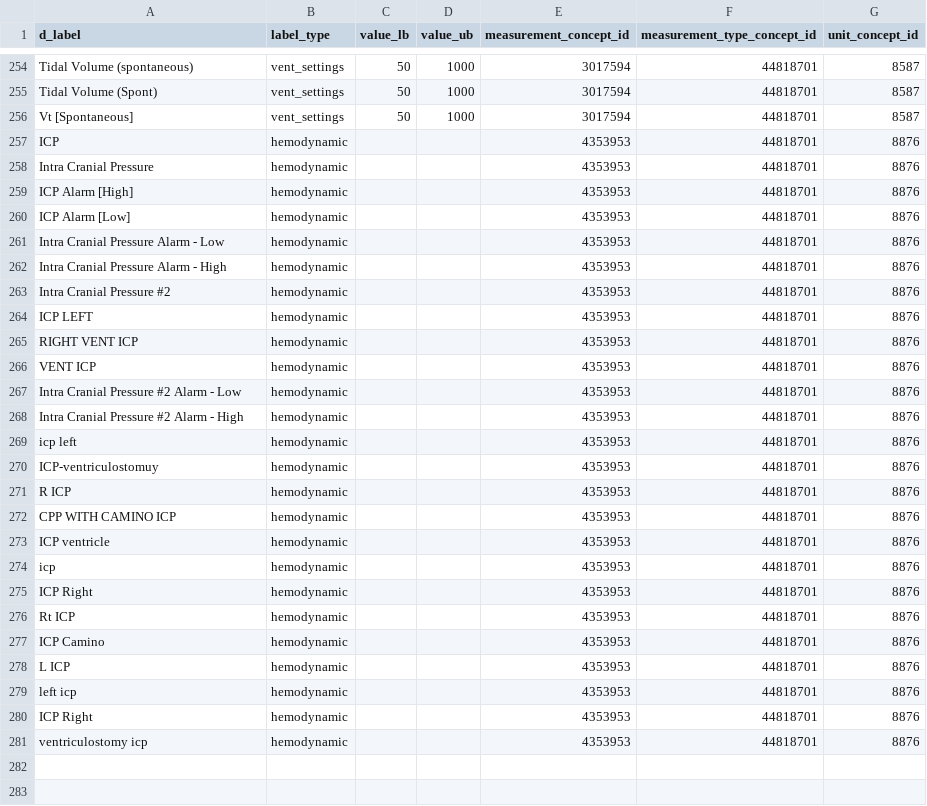
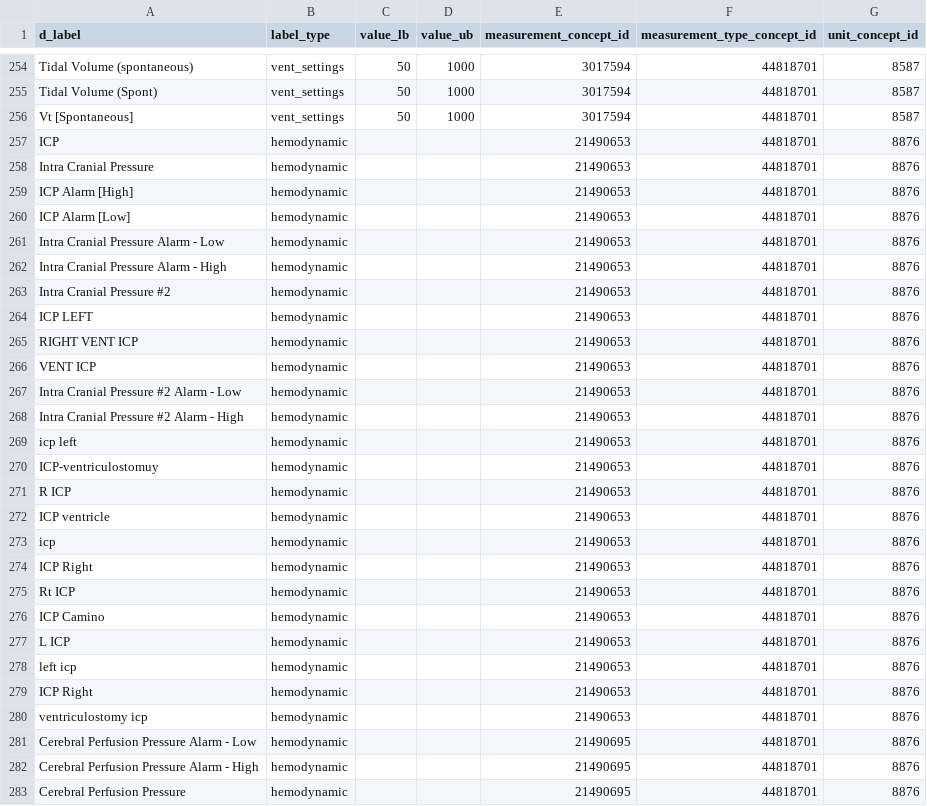
Before and after one commit to MIT-LCP/mimic-omop, a CSV file: extras/concept/chart_label_to_concept.csv, drawn as a sheet; only a part is shown, gaps mark what is left out; the diff covers the shown part only.

Commit message:
add Cerebral perfusion pressure mapping to chart_label_to_concept.csv

```diff
--- a/extras/concept/chart_label_to_concept.csv
+++ b/extras/concept/chart_label_to_concept.csv
@@ -256,26 +256,28 @@ Tidal Volume (Spont),vent_settings,50,1000,3017594,44818701,8587
 Vt [Spontaneous],vent_settings,50,1000,3017594,44818701,8587
-ICP,hemodynamic,,,4353953,44818701,8876
-Intra Cranial Pressure,hemodynamic,,,4353953,44818701,8876
-ICP Alarm [High],hemodynamic,,,4353953,44818701,8876
-ICP Alarm [Low],hemodynamic,,,4353953,44818701,8876
-Intra Cranial Pressure Alarm - Low,hemodynamic,,,4353953,44818701,8876
-Intra Cranial Pressure Alarm - High,hemodynamic,,,4353953,44818701,8876
-Intra Cranial Pressure #2,hemodynamic,,,4353953,44818701,8876
-ICP LEFT,hemodynamic,,,4353953,44818701,8876
-RIGHT VENT ICP,hemodynamic,,,4353953,44818701,8876
-VENT ICP,hemodynamic,,,4353953,44818701,8876
-Intra Cranial Pressure #2 Alarm - Low,hemodynamic,,,4353953,44818701,8876
-Intra Cranial Pressure #2 Alarm - High,hemodynamic,,,4353953,44818701,8876
-icp left,hemodynamic,,,4353953,44818701,8876
-ICP-ventriculostomuy,hemodynamic,,,4353953,44818701,8876
-R ICP,hemodynamic,,,4353953,44818701,8876
-CPP WITH CAMINO ICP,hemodynamic,,,4353953,44818701,8876
-ICP ventricle,hemodynamic,,,4353953,44818701,8876
-icp,hemodynamic,,,4353953,44818701,8876
-ICP  Right,hemodynamic,,,4353953,44818701,8876
-Rt ICP,hemodynamic,,,4353953,44818701,8876
-ICP Camino,hemodynamic,,,4353953,44818701,8876
-L ICP,hemodynamic,,,4353953,44818701,8876
-left icp,hemodynamic,,,4353953,44818701,8876
-ICP Right,hemodynamic,,,4353953,44818701,8876
-ventriculostomy icp,hemodynamic,,,4353953,44818701,8876
+ICP,hemodynamic,,,21490653,44818701,8876
+Intra Cranial Pressure,hemodynamic,,,21490653,44818701,8876
+ICP Alarm [High],hemodynamic,,,21490653,44818701,8876
+ICP Alarm [Low],hemodynamic,,,21490653,44818701,8876
+Intra Cranial Pressure Alarm - Low,hemodynamic,,,21490653,44818701,8876
+Intra Cranial Pressure Alarm - High,hemodynamic,,,21490653,44818701,8876
+Intra Cranial Pressure #2,hemodynamic,,,21490653,44818701,8876
+ICP LEFT,hemodynamic,,,21490653,44818701,8876
+RIGHT VENT ICP,hemodynamic,,,21490653,44818701,8876
+VENT ICP,hemodynamic,,,21490653,44818701,8876
+Intra Cranial Pressure #2 Alarm - Low,hemodynamic,,,21490653,44818701,8876
+Intra Cranial Pressure #2 Alarm - High,hemodynamic,,,21490653,44818701,8876
+icp left,hemodynamic,,,21490653,44818701,8876
+ICP-ventriculostomuy,hemodynamic,,,21490653,44818701,8876
+R ICP,hemodynamic,,,21490653,44818701,8876
+ICP ventricle,hemodynamic,,,21490653,44818701,8876
+icp,hemodynamic,,,21490653,44818701,8876
+ICP  Right,hemodynamic,,,21490653,44818701,8876
+Rt ICP,hemodynamic,,,21490653,44818701,8876
+ICP Camino,hemodynamic,,,21490653,44818701,8876
+L ICP,hemodynamic,,,21490653,44818701,8876
+left icp,hemodynamic,,,21490653,44818701,8876
+ICP Right,hemodynamic,,,21490653,44818701,8876
+ventriculostomy icp,hemodynamic,,,21490653,44818701,8876
+Cerebral Perfusion Pressure Alarm - Low,hemodynamic,,,21490695,44818701,8876
+Cerebral Perfusion Pressure Alarm - High,hemodynamic,,,21490695,44818701,8876
+Cerebral Perfusion Pressure,hemodynamic,,,21490695,44818701,8876
```
Also changed, not shown: 6 added rows elsewhere in this file.
